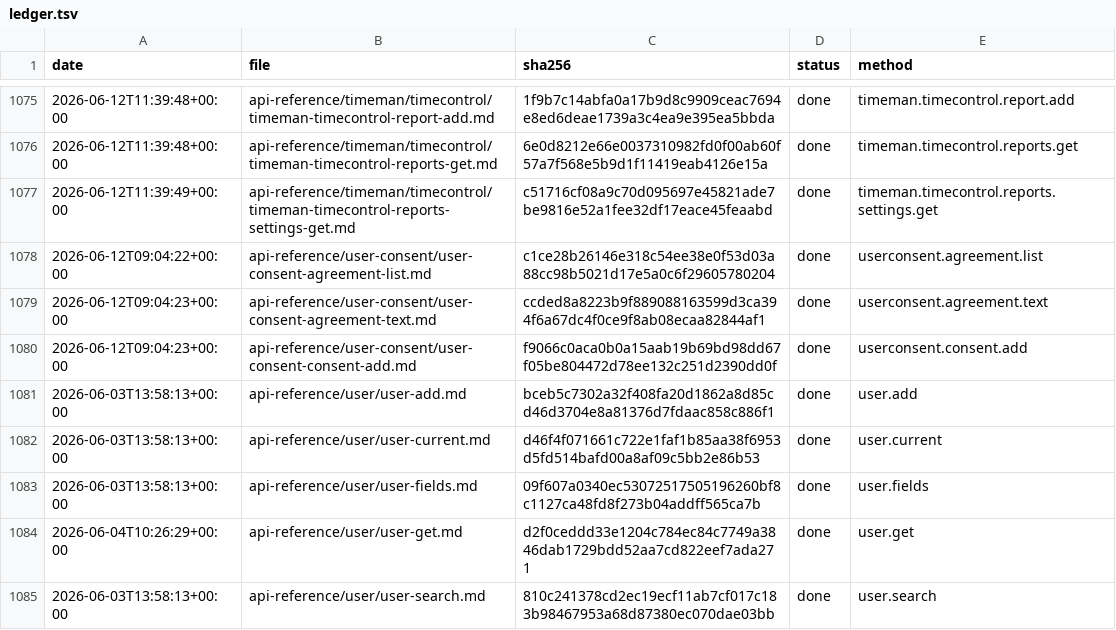
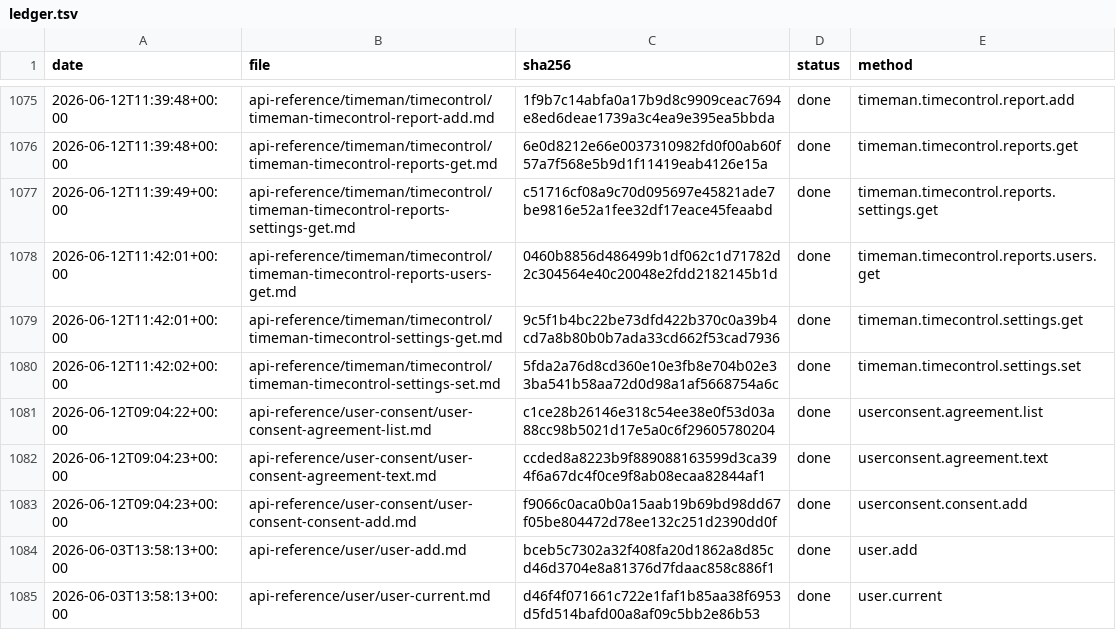
Before and after one commit to IgorShevchik/b24-rest-docs, a TSV file: .actualize/ledger.tsv, drawn as a sheet; only a part is shown, gaps mark what is left out; the shorter side is filled out with more unchanged rows.

```diff
--- a/.actualize/ledger.tsv
+++ b/.actualize/ledger.tsv
@@ -1077,2 +1077,5 @@ date	file	sha256	status	method
 2026-06-12T11:39:49+00:00	api-reference/timeman/timecontrol/timeman-timecontrol-reports-settings-get.md	c51716cf08a9c70d095697e45821ade7be9816e52a1fee32df17eace45feaabd	done	timeman.timecontrol.reports.settings.get
+2026-06-12T11:42:01+00:00	api-reference/timeman/timecontrol/timeman-timecontrol-reports-users-get.md	0460b8856d486499b1df062c1d71782d2c304564e40c20048e2fdd2182145b1d	done	timeman.timecontrol.reports.users.get
+2026-06-12T11:42:01+00:00	api-reference/timeman/timecontrol/timeman-timecontrol-settings-get.md	9c5f1b4bc22be73dfd422b370c0a39b4cd7a8b80b0b7ada33cd662f53cad7936	done	timeman.timecontrol.settings.get
+2026-06-12T11:42:02+00:00	api-reference/timeman/timecontrol/timeman-timecontrol-settings-set.md	5fda2a76d8cd360e10e3fb8e704b02e33ba541b58aa72d0d98a1af5668754a6c	done	timeman.timecontrol.settings.set
 2026-06-12T09:04:22+00:00	api-reference/user-consent/user-consent-agreement-list.md	c1ce28b26146e318c54ee38e0f53d03a88cc98b5021d17e5a0c6f29605780204	done	userconsent.agreement.list
```
Also changed, not shown: 3 other files.
